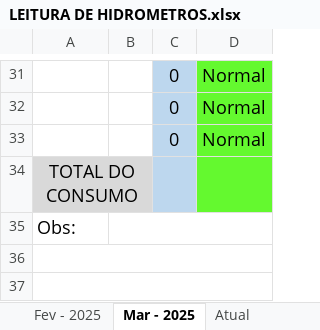
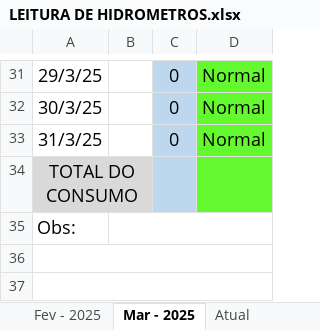
Before and after one commit to mpdatascience/dashboard-hidrometros, an Excel workbook: LEITURA DE HIDROMETROS.xlsx, sheet Mar - 2025, drawn as a sheet; only a part is shown, gaps mark what is left out; values as stored, in another font and other column widths than the file's, no borders; charts and pictures and conditional formats not drawn; the diff covers the shown part only; the diff names each change by its address in the sheet, - before the commit and + after, or states it on an @@ line.

```diff
--- a/LEITURA DE HIDROMETROS.xlsx (sheet Mar - 2025)
+++ b/LEITURA DE HIDROMETROS.xlsx (sheet Mar - 2025)
-A31: (empty)
+A31: 29/3/25
-A32: (empty)
+A32: 30/3/25
-A33: (empty)
+A33: 31/3/25
```
Also changed, not shown: 28 edited cells elsewhere in this sheet.
